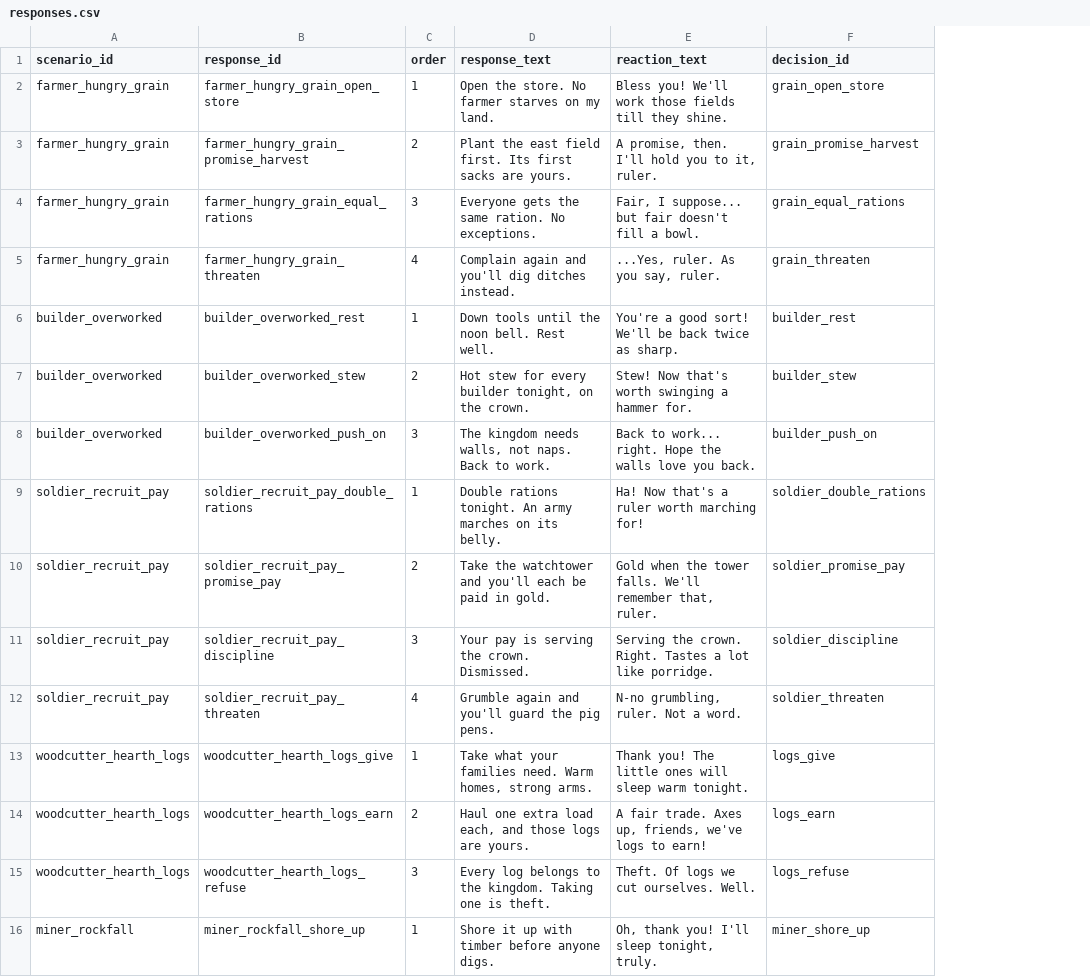
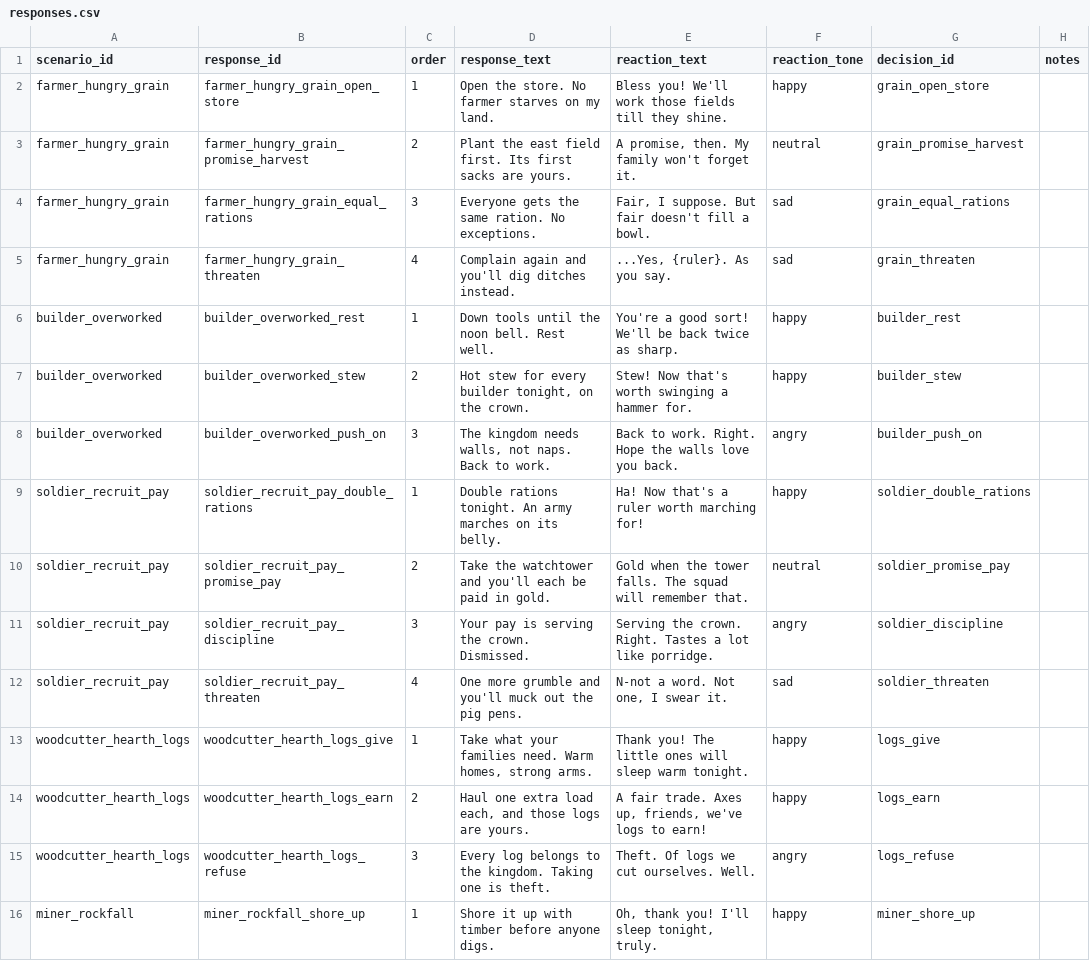
Before and after one commit to sammysingleton33-bit/ForgeLoop, a CSV file: games/game-001/content/dialogue/responses.csv, drawn as a sheet; only a part is shown; the diff covers the shown part only; the diff names each change by its address in the sheet, - before the commit and + after, or states it on an @@ line.

```diff
--- a/games/game-001/content/dialogue/responses.csv
+++ b/games/game-001/content/dialogue/responses.csv
+column F (reaction_tone), rows 2-16: happy | neutral | sad | sad | happy | happy | angry | happy | neutral | angry | sad | happy | happy | angry | happy
+column H (notes), empty
-E3 (reaction_text): A promise, then. I'll hold you to it, ruler.
+E3 (reaction_text): A promise, then. My family won't forget it.
-E4 (reaction_text): Fair, I suppose... but fair doesn't…
+E4 (reaction_text): Fair, I suppose. But fair doesn't…
-E5 (reaction_text): ...Yes, ruler. As you say, ruler.
+E5 (reaction_text): ...Yes, {ruler}. As you say.
-E8 (reaction_text): Back to work... right. Hope the…
+E8 (reaction_text): Back to work. Right. Hope the…
-E10 (reaction_text): …tower falls. We'll remember that, ruler.
+E10 (reaction_text): …tower falls. The squad will remember that.
-D12 (response_text): Grumble again and you'll guard the pig…
+D12 (response_text): One more grumble and you'll muck out the pig…
-E12 (reaction_text): N-no grumbling, ruler. Not a word.
+E12 (reaction_text): N-not a word. Not one, I swear it.
```
Also changed, not shown: 12 added rows and 13 edited cells elsewhere in this file, games/game-001/content/dialogue/consequences.csv, games/game-001/content/dialogue/decisions.csv, 5 other files.
